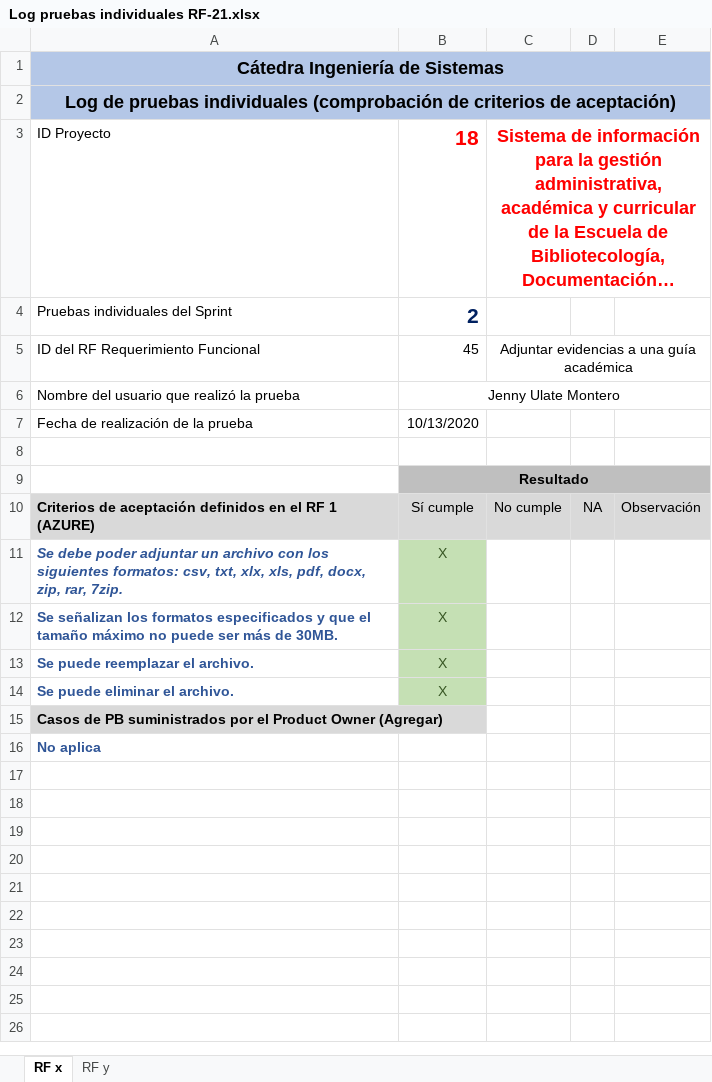
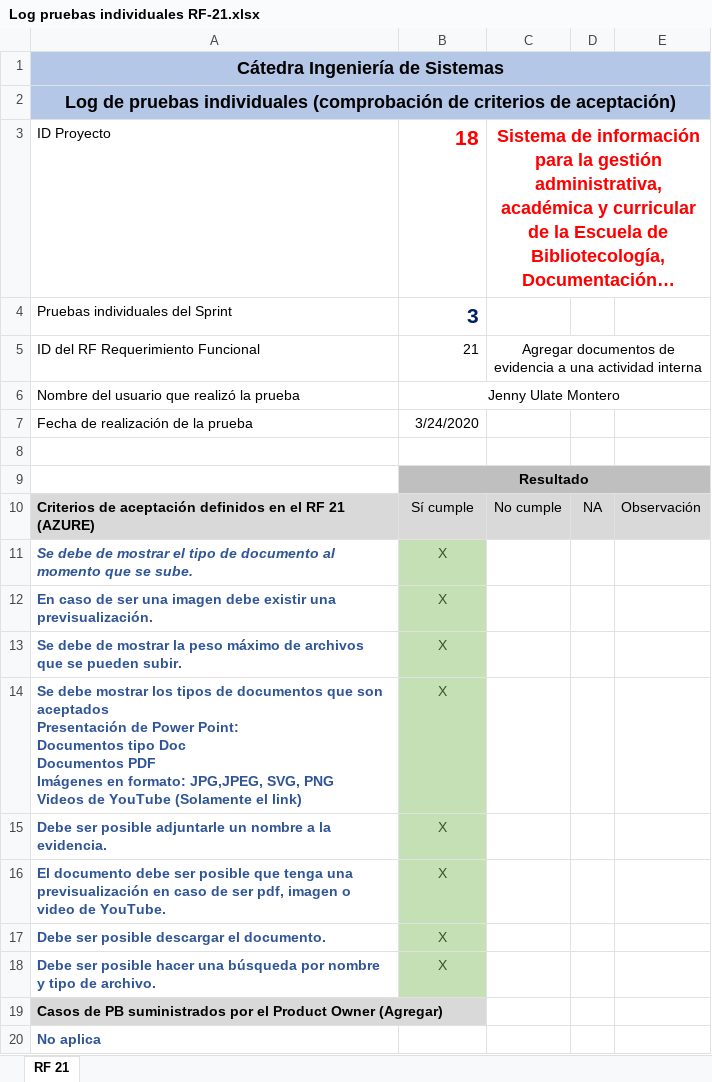
Before and after one commit to foviedog/SIGAB, an Excel workbook: Sprint#3/Pruebas Individuales/Log pruebas individuales RF-21.xlsx, sheet RF 21, drawn as a sheet; long unchanged cells end in …; values as stored, in another font and other column widths than the file's, no borders; addresses are those after the commit; ↵ is a line break in a cell; the diff names each change by its address in the sheet, - before the commit and + after, or states it on an @@ line.

```diff
--- a/Sprint#3/Pruebas Individuales/Log pruebas individuales RF-21.xlsx (sheet RF 21)
+++ b/Sprint#3/Pruebas Individuales/Log pruebas individuales RF-21.xlsx (sheet RF 21)
-sheet tab: RF x
+sheet tab: RF 21
-sheet tab: RF y
-B4: 2
+B4: 3
-B5: 45
+B5: 21
-C5: Adjuntar evidencias a una guía académica
+C5: Agregar documentos de evidencia a una actividad interna
-B7: 10/13/2020
+B7: 3/24/2020
-A10: …el RF 1 (AZURE)
+A10: …el RF 21 (AZURE)
+row 11: Se debe de mostrar el tipo de documento al momento que se sube. | X
+row 12: En caso de ser una imagen debe existir una previsualización. | X
-A13: Se debe poder adjuntar un archivo con los siguientes formatos: csv, txt, xlx, xls, pdf, docx, zip, rar, 7zip.
+A13: Se debe de mostrar la peso máximo de archivos que se pueden subir.
-A13 italic: on
+A13 italic: off
-A14: Se señalizan los formatos especificados y que el tamaño máximo no puede ser más de 30MB.
+A14: Se debe mostrar los tipos de documentos que son aceptados ↵ Presentación de Power Point: ↵ Documentos tipo Doc ↵ Documentos PDF ↵ Imágenes en formato: JPG,JPEG, SVG, PNG ↵ Videos de YouTube (Solamente el link)
-A15: Se puede reemplazar el archivo.
+A15: Debe ser posible adjuntarle un nombre a la evidencia.
+row 16: El documento debe ser posible que tenga una previsualización en caso de ser pdf, imagen o video de YouTube. | X
-A17: Se puede eliminar el archivo.
+A17: Debe ser posible descargar el documento.
+row 18: Debe ser posible hacer una búsqueda por nombre y tipo de archivo. | X
```
Also changed, not shown: Sprint#3/Pruebas Individuales/Log pruebas individuales RF-22.xlsx, Sprint#3/Pruebas Individuales/Log pruebas individuales RF-28.xlsx.
